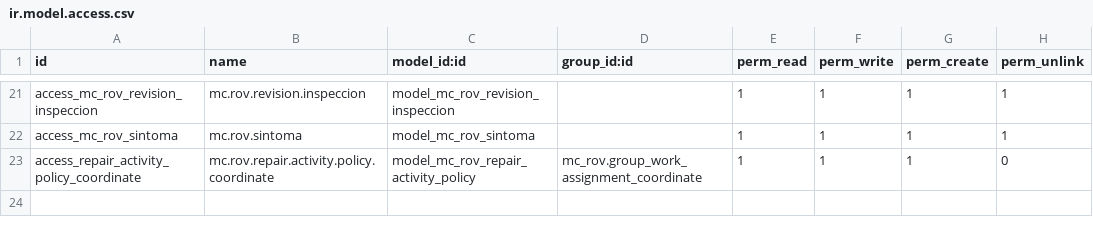
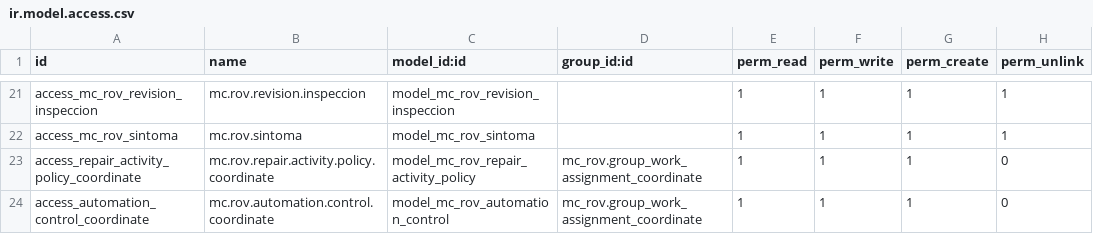
Before and after one commit to amonpxh/mc_rov, a CSV file: security/ir.model.access.csv, drawn as a sheet; only a part is shown, gaps mark what is left out.

Commit message:
feat: centralizar control de actividades automáticas

```diff
--- a/security/ir.model.access.csv
+++ b/security/ir.model.access.csv
@@ -23 +23,2 @@ access_mc_rov_sintoma,mc.rov.sintoma,model_mc_rov_sintoma,,1,1,1,1
 access_repair_activity_policy_coordinate,mc.rov.repair.activity.policy.coordinate,model_mc_rov_repair_activity_policy,mc_rov.group_work_assignment_coordinate,1,1,1,0
+access_automation_control_coordinate,mc.rov.automation.control.coordinate,model_mc_rov_automation_control,mc_rov.group_work_assignment_coordinate,1,1,1,0
```
Also changed, not shown: 11 other files.
